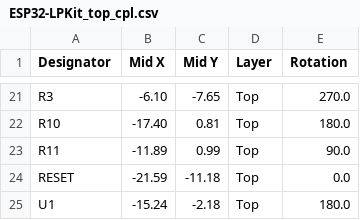
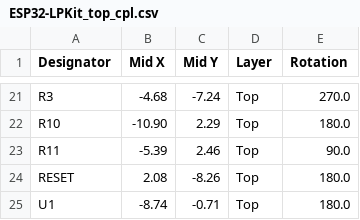
Before and after one commit to LaskaKit/ESP32-LPKit, a CSV file: Production/ESP32-LPKit_top_cpl.csv, drawn as a sheet; only a part is shown, gaps mark what is left out; the diff covers the shown part only; the diff names each change by its address in the sheet, - before the commit and + after, or states it on an @@ line.

```diff
--- a/Production/ESP32-LPKit_top_cpl.csv
+++ b/Production/ESP32-LPKit_top_cpl.csv
-B21 (Mid X): -6.10
+B21 (Mid X): -4.68
-C21 (Mid Y): -7.65
+C21 (Mid Y): -7.24
-B22 (Mid X): -17.40
+B22 (Mid X): -10.90
-C22 (Mid Y): 0.81
+C22 (Mid Y): 2.29
-B23 (Mid X): -11.89
+B23 (Mid X): -5.39
-C23 (Mid Y): 0.99
+C23 (Mid Y): 2.46
-B24 (Mid X): -21.59
+B24 (Mid X): 2.08
-C24 (Mid Y): -11.18
+C24 (Mid Y): -8.26
-E24 (Rotation): 0.0
+E24 (Rotation): 180.0
-B25 (Mid X): -15.24
+B25 (Mid X): -8.74
-C25 (Mid Y): -2.18
+C25 (Mid Y): -0.71
```
Also changed, not shown: 34 edited cells elsewhere in this file, Production/ESP32-LPKit_top_bom.csv, 16 other files.
